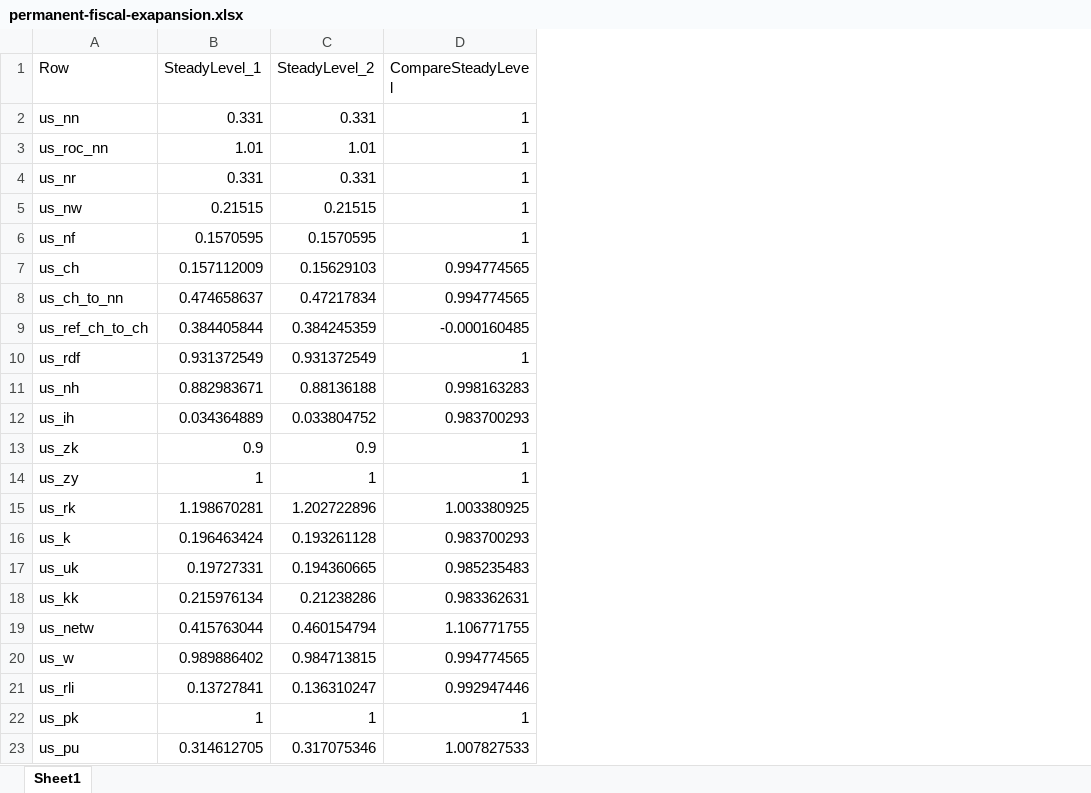
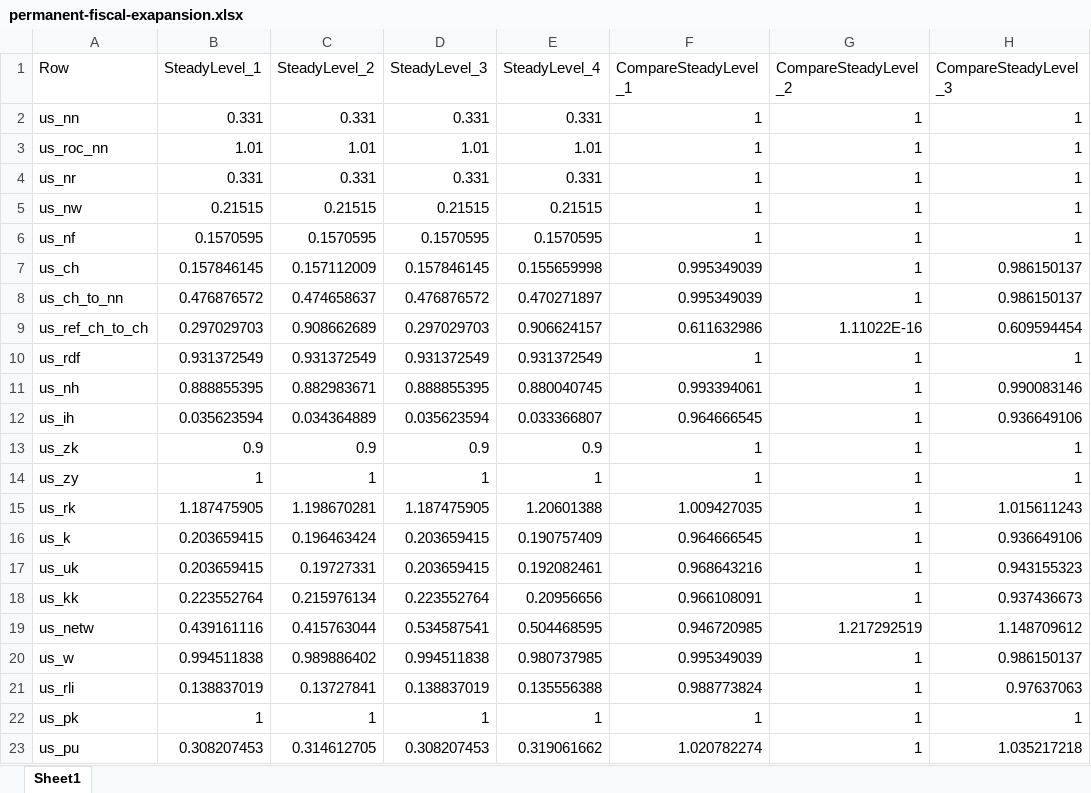
Before and after one commit to igpmn/gees, an Excel workbook: +sep2023/xlsx/permanent-fiscal-exapansion.xlsx, sheet Sheet1, drawn as a sheet; only a part is shown; values as stored, in another font and other column widths than the file's, no borders; removed rows and columns are numbered as before the commit, all else as after; the diff covers the shown part only; the diff names each change by its address in the sheet, - before the commit and + after, or states it on an @@ line.

```diff
--- a/+sep2023/xlsx/permanent-fiscal-exapansion.xlsx (sheet Sheet1)
+++ b/+sep2023/xlsx/permanent-fiscal-exapansion.xlsx (sheet Sheet1)
-column D (CompareSteadyLevel), rows 2-23: 1 | 1 | 1 | 1 | 1 | 0.994774565 | 0.994774565 | -0.000160485 | 1 | 0.998163283 | 0.983700293 | 1 | 1 | 1.003380925 | 0.983700293 | 0.985235483 | 0.983362631 | 1.106771755 | 0.994774565 | 0.992947446 | 1 | 1.007827533
+column D (SteadyLevel_3), rows 2-23: 0.331 | 1.01 | 0.331 | 0.21515 | 0.1570595 | 0.157846145 | 0.476876572 | 0.297029703 | 0.931372549 | 0.888855395 | 0.035623594 | 0.9 | 1 | 1.187475905 | 0.203659415 | 0.203659415 | 0.223552764 | 0.534587541 | 0.994511838 | 0.138837019 | 1 | 0.308207453
+column E (SteadyLevel_4), rows 2-23: 0.331 | 1.01 | 0.331 | 0.21515 | 0.1570595 | 0.155659998 | 0.470271897 | 0.906624157 | 0.931372549 | 0.880040745 | 0.033366807 | 0.9 | 1 | 1.20601388 | 0.190757409 | 0.192082461 | 0.20956656 | 0.504468595 | 0.980737985 | 0.135556388 | 1 | 0.319061662
+column F (CompareSteadyLevel_1), rows 2-23: 1 | 1 | 1 | 1 | 1 | 0.995349039 | 0.995349039 | 0.611632986 | 1 | 0.993394061 | 0.964666545 | 1 | 1 | 1.009427035 | 0.964666545 | 0.968643216 | 0.966108091 | 0.946720985 | 0.995349039 | 0.988773824 | 1 | 1.020782274
+column G (CompareSteadyLevel_2), rows 2-23: 1 | 1 | 1 | 1 | 1 | 1 | 1 | 1.11022E-16 | 1 | 1 | 1 | 1 | 1 | 1 | 1 | 1 | 1 | 1.217292519 | 1 | 1 | 1 | 1
+column H (CompareSteadyLevel_3), rows 2-23: 1 | 1 | 1 | 1 | 1 | 0.986150137 | 0.986150137 | 0.609594454 | 1 | 0.990083146 | 0.936649106 | 1 | 1 | 1.015611243 | 0.936649106 | 0.943155323 | 0.937436673 | 1.148709612 | 0.986150137 | 0.97637063 | 1 | 1.035217218
-B7 (SteadyLevel_1): 0.157112009
+B7 (SteadyLevel_1): 0.157846145
-C7 (SteadyLevel_2): 0.15629103
+C7 (SteadyLevel_2): 0.157112009
-B8 (SteadyLevel_1): 0.474658637
+B8 (SteadyLevel_1): 0.476876572
-C8 (SteadyLevel_2): 0.47217834
+C8 (SteadyLevel_2): 0.474658637
-B9 (SteadyLevel_1): 0.384405844
+B9 (SteadyLevel_1): 0.297029703
-C9 (SteadyLevel_2): 0.384245359
+C9 (SteadyLevel_2): 0.908662689
-B11 (SteadyLevel_1): 0.882983671
+B11 (SteadyLevel_1): 0.888855395
-C11 (SteadyLevel_2): 0.88136188
+C11 (SteadyLevel_2): 0.882983671
-B12 (SteadyLevel_1): 0.034364889
+B12 (SteadyLevel_1): 0.035623594
-C12 (SteadyLevel_2): 0.033804752
+C12 (SteadyLevel_2): 0.034364889
-B15 (SteadyLevel_1): 1.198670281
+B15 (SteadyLevel_1): 1.187475905
-C15 (SteadyLevel_2): 1.202722896
+C15 (SteadyLevel_2): 1.198670281
-B16 (SteadyLevel_1): 0.196463424
+B16 (SteadyLevel_1): 0.203659415
-C16 (SteadyLevel_2): 0.193261128
+C16 (SteadyLevel_2): 0.196463424
-B17 (SteadyLevel_1): 0.19727331
+B17 (SteadyLevel_1): 0.203659415
-C17 (SteadyLevel_2): 0.194360665
+C17 (SteadyLevel_2): 0.19727331
-B18 (SteadyLevel_1): 0.215976134
+B18 (SteadyLevel_1): 0.223552764
-C18 (SteadyLevel_2): 0.21238286
+C18 (SteadyLevel_2): 0.215976134
-B19 (SteadyLevel_1): 0.415763044
+B19 (SteadyLevel_1): 0.439161116
-C19 (SteadyLevel_2): 0.460154794
+C19 (SteadyLevel_2): 0.415763044
-B20 (SteadyLevel_1): 0.989886402
+B20 (SteadyLevel_1): 0.994511838
-C20 (SteadyLevel_2): 0.984713815
+C20 (SteadyLevel_2): 0.989886402
-B21 (SteadyLevel_1): 0.13727841
+B21 (SteadyLevel_1): 0.138837019
-C21 (SteadyLevel_2): 0.136310247
+C21 (SteadyLevel_2): 0.13727841
-B23 (SteadyLevel_1): 0.314612705
+B23 (SteadyLevel_1): 0.308207453
-C23 (SteadyLevel_2): 0.317075346
+C23 (SteadyLevel_2): 0.314612705
```
Also changed, not shown: 596 edited cells elsewhere in this sheet, +model/+autarky/steady.xlsx, +model/+global4A/steady.xlsx, 3 other files.
